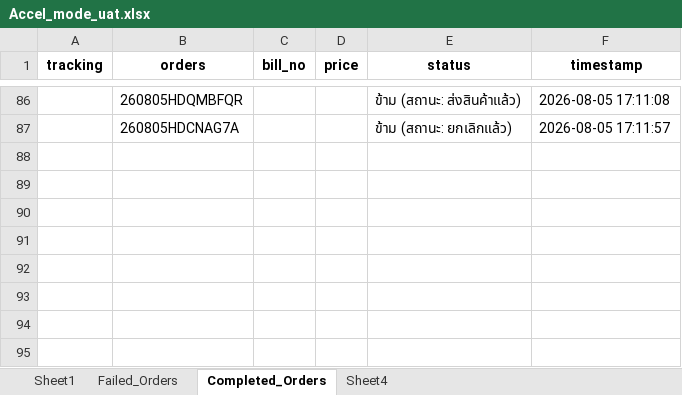
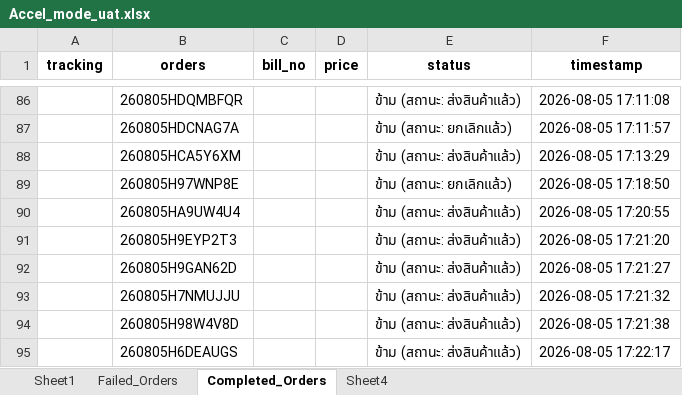
Before and after one commit to iHaveNoKnowledge/Python, an Excel workbook: projects/auto_page/autopageMKII/tables/Accel_mode_uat.xlsx, sheet Completed_Orders, drawn as a sheet; only a part is shown, gaps mark what is left out; values as stored, in another font and other column widths than the file's, no borders; the diff names each change by its address in the sheet, - before the commit and + after, or states it on an @@ line.

```diff
--- a/projects/auto_page/autopageMKII/tables/Accel_mode_uat.xlsx (sheet Completed_Orders)
+++ b/projects/auto_page/autopageMKII/tables/Accel_mode_uat.xlsx (sheet Completed_Orders)
+row 88:  | 260805HCA5Y6XM |  |  | ข้าม (สถานะ: ส่งสินค้าแล้ว) | 2026-08-05 17:13:29
+row 89:  | 260805H97WNP8E |  |  | ข้าม (สถานะ: ยกเลิกแล้ว) | 2026-08-05 17:18:50
+row 90:  | 260805HA9UW4U4 |  |  | ข้าม (สถานะ: ส่งสินค้าแล้ว) | 2026-08-05 17:20:55
+row 91:  | 260805H9EYP2T3 |  |  | ข้าม (สถานะ: ส่งสินค้าแล้ว) | 2026-08-05 17:21:20
+row 92:  | 260805H9GAN62D |  |  | ข้าม (สถานะ: ส่งสินค้าแล้ว) | 2026-08-05 17:21:27
+row 93:  | 260805H7NMUJJU |  |  | ข้าม (สถานะ: ส่งสินค้าแล้ว) | 2026-08-05 17:21:32
+row 94:  | 260805H98W4V8D |  |  | ข้าม (สถานะ: ส่งสินค้าแล้ว) | 2026-08-05 17:21:38
+row 95:  | 260805H6DEAUGS |  |  | ข้าม (สถานะ: ส่งสินค้าแล้ว) | 2026-08-05 17:22:17
```
Also changed, not shown: sheet Failed_Orders, sheet Sheet1, 2 other files.
